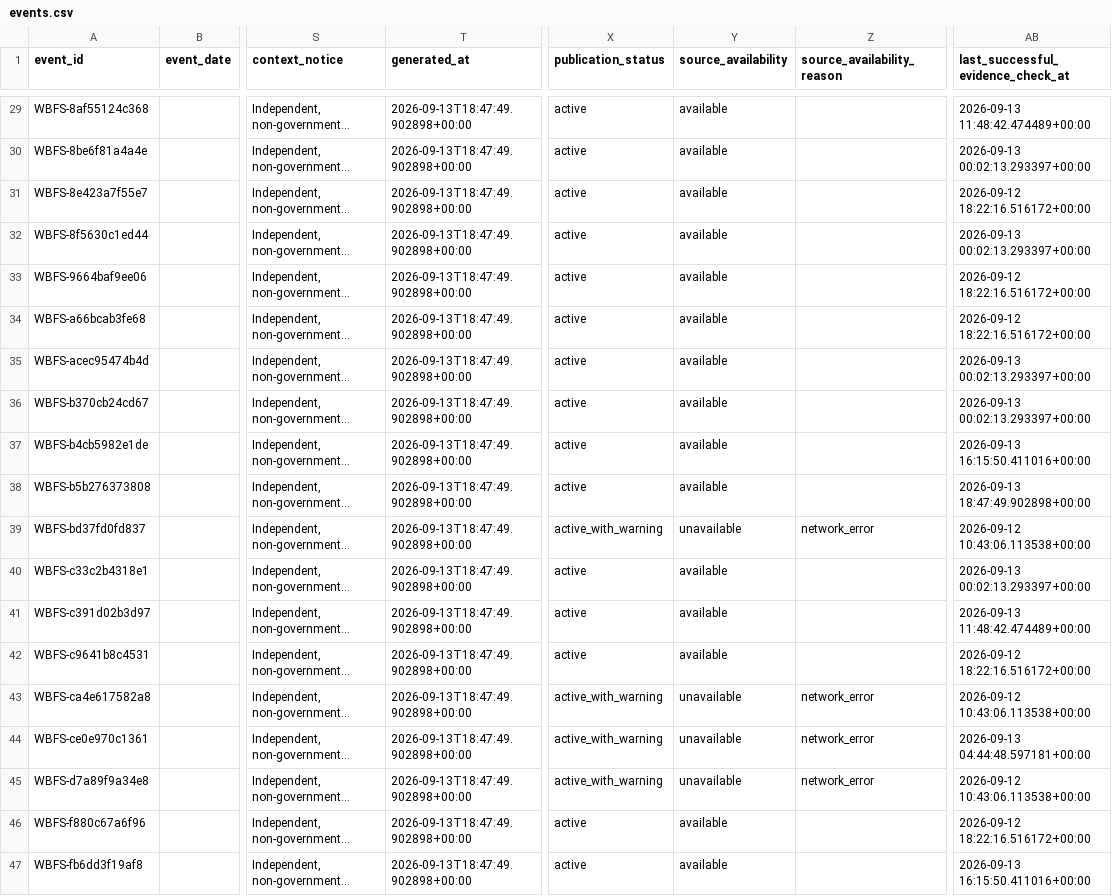
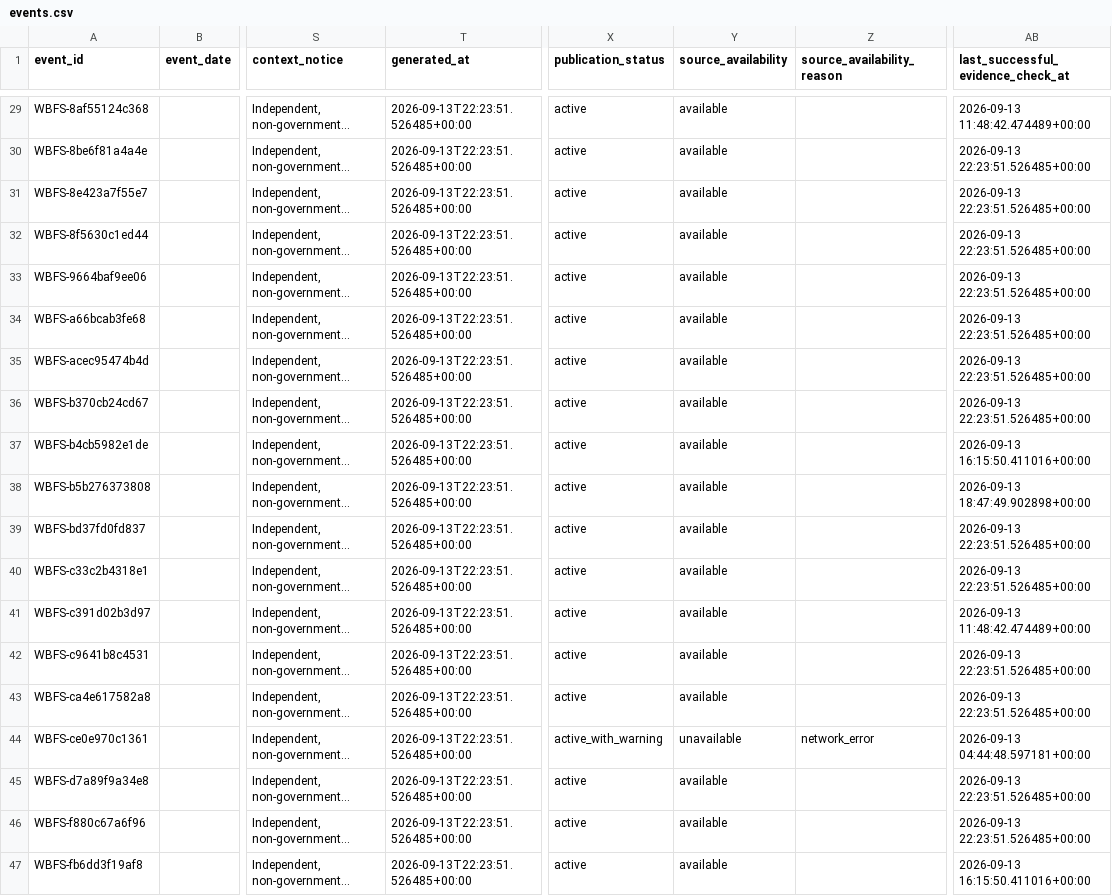
Before and after one commit to shubha07m/food_safety, a CSV file: data/events.csv, drawn as a sheet; only a part is shown, gaps mark what is left out; long unchanged cells end in …; the diff covers the shown part only; the diff names each change by its address in the sheet, - before the commit and + after, or states it on an @@ line.

```diff
--- a/data/events.csv
+++ b/data/events.csv
-T29:T47 (generated_at): 2026-09-13T18:47:49.902898+00:00
+T29:T47 (generated_at): 2026-09-13T22:23:51.526485+00:00
-AB30: 2026-09-13 00:02:13.293397+00:00
+AB30: 2026-09-13 22:23:51.526485+00:00
-AB31: 2026-09-12 18:22:16.516172+00:00
+AB31: 2026-09-13 22:23:51.526485+00:00
-AB32: 2026-09-13 00:02:13.293397+00:00
+AB32: 2026-09-13 22:23:51.526485+00:00
-AB33:AB34: 2026-09-12 18:22:16.516172+00:00
+AB33:AB34: 2026-09-13 22:23:51.526485+00:00
-AB35:AB36: 2026-09-13 00:02:13.293397+00:00
+AB35:AB36: 2026-09-13 22:23:51.526485+00:00
-X39 (publication_status): active_with_warning
+X39 (publication_status): active
-Y39 (source_availability): unavailable
+Y39 (source_availability): available
-Z39 (source_availability_reason): network_error
+Z39 (source_availability_reason): (empty)
-AB39: 2026-09-12 10:43:06.113538+00:00
+AB39: 2026-09-13 22:23:51.526485+00:00
-AB40: 2026-09-13 00:02:13.293397+00:00
+AB40: 2026-09-13 22:23:51.526485+00:00
-AB42: 2026-09-12 18:22:16.516172+00:00
+AB42: 2026-09-13 22:23:51.526485+00:00
-X43 (publication_status): active_with_warning
+X43 (publication_status): active
-Y43 (source_availability): unavailable
+Y43 (source_availability): available
-Z43 (source_availability_reason): network_error
+Z43 (source_availability_reason): (empty)
-AB43: 2026-09-12 10:43:06.113538+00:00
+AB43: 2026-09-13 22:23:51.526485+00:00
-X45 (publication_status): active_with_warning
+X45 (publication_status): active
-Y45 (source_availability): unavailable
+Y45 (source_availability): available
-Z45 (source_availability_reason): network_error
+Z45 (source_availability_reason): (empty)
-AB45: 2026-09-12 10:43:06.113538+00:00
+AB45: 2026-09-13 22:23:51.526485+00:00
-AB46: 2026-09-12 18:22:16.516172+00:00
+AB46: 2026-09-13 22:23:51.526485+00:00
```
Also changed, not shown: 39 edited cells elsewhere in this file, site/data/events.csv, 11 other files.
